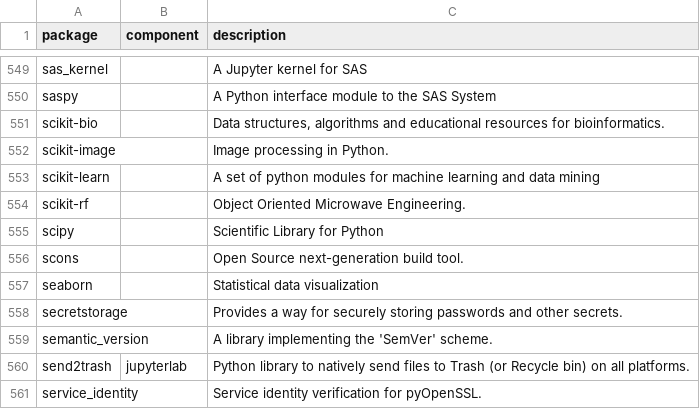
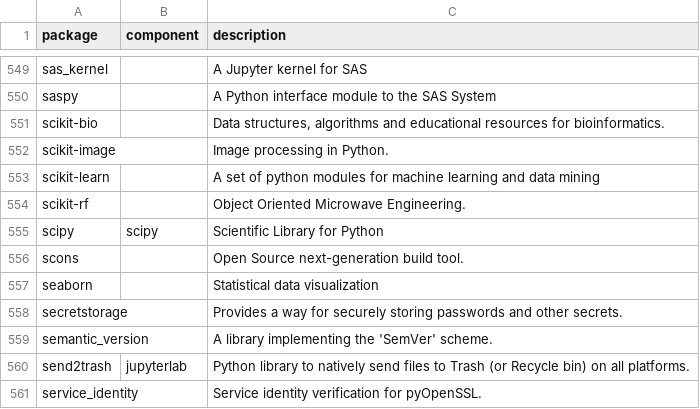
Before and after one commit to toshiro-en-miyamoto/dsci, a CSV file: install/conda-packs.csv, drawn as a sheet; only a part is shown, gaps mark what is left out.

Commit message:
scipy installed

```diff
--- a/install/conda-packs.csv
+++ b/install/conda-packs.csv
@@ -554,3 +554,3 @@ scikit-learn,,"A set of python modules for machine learning and data mining"
 scikit-rf,,"Object Oriented Microwave Engineering."
-scipy,,"Scientific Library for Python"
+scipy,scipy,"Scientific Library for Python"
 scons,,"Open Source next-generation build tool."
```
Also changed, not shown: 1 other file.
